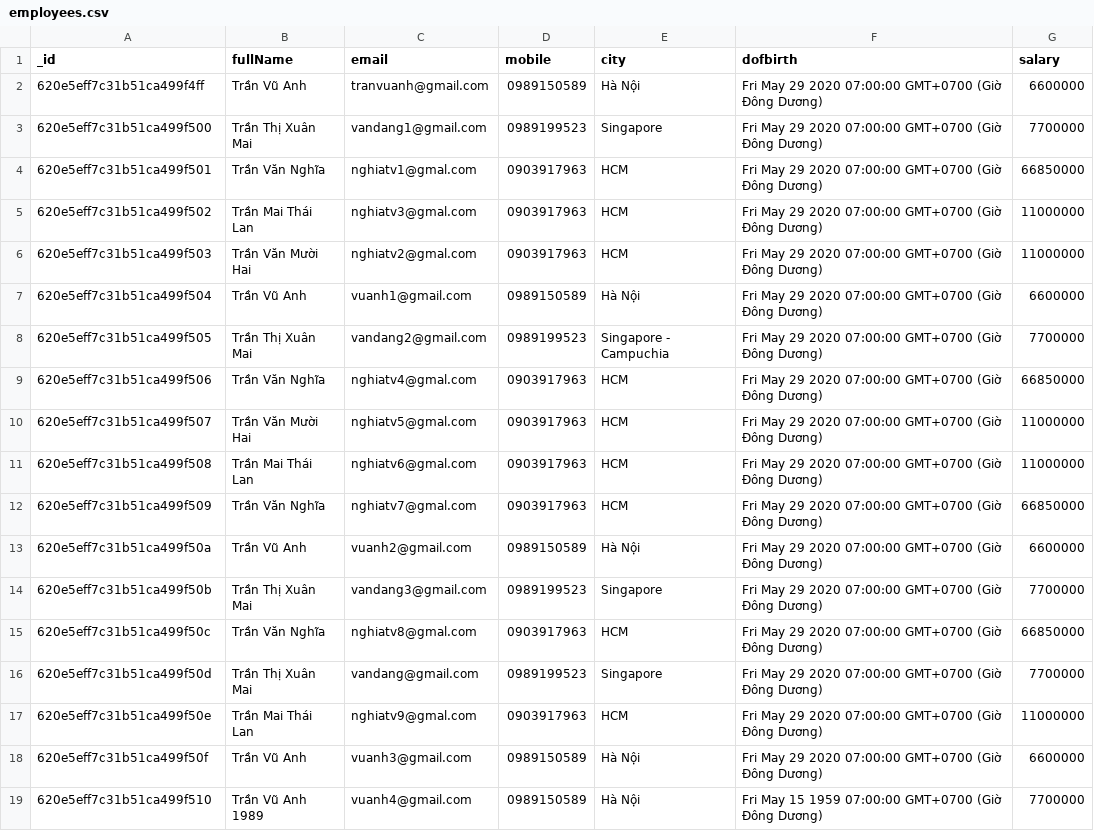
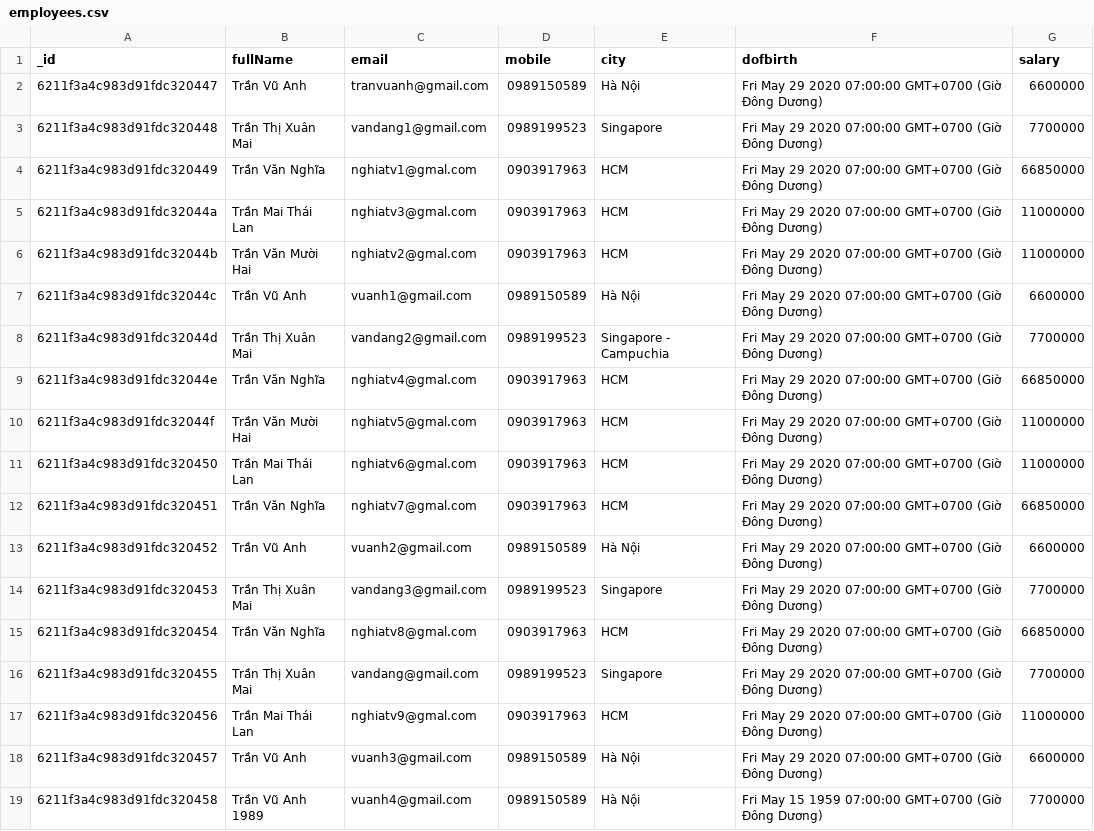
Before and after one commit to 5nghiatv/ktacn, a CSV file: server/backup/employees.csv, drawn as a sheet.

```diff
--- a/server/backup/employees.csv
+++ b/server/backup/employees.csv
@@ -1,19 +1,19 @@
 _id,fullName,email,mobile,city,dofbirth,salary
-620e5eff7c31b51ca499f4ff,Trần Vũ Anh,tranvuanh@gmail.com,0989150589,Hà Nội,Fri May 29 2020 07:00:00 GMT+0700 (Giờ Đông Dương),6600000
-620e5eff7c31b51ca499f500,Trần Thị Xuân Mai ,vandang1@gmail.com,0989199523,Singapore,Fri May 29 2020 07:00:00 GMT+0700 (Giờ Đông Dương),7700000
-620e5eff7c31b51ca499f501,Trần Văn Nghĩa ,nghiatv1@gmal.com,0903917963,HCM,Fri May 29 2020 07:00:00 GMT+0700 (Giờ Đông Dương),66850000
-620e5eff7c31b51ca499f502,Trần Mai Thái Lan ,nghiatv3@gmal.com,0903917963,HCM,Fri May 29 2020 07:00:00 GMT+0700 (Giờ Đông Dương),11000000
-620e5eff7c31b51ca499f503,Trần Văn Mười Hai,nghiatv2@gmal.com,0903917963,HCM,Fri May 29 2020 07:00:00 GMT+0700 (Giờ Đông Dương),11000000
-620e5eff7c31b51ca499f504,Trần Vũ Anh,vuanh1@gmail.com,0989150589,Hà Nội,Fri May 29 2020 07:00:00 GMT+0700 (Giờ Đông Dương),6600000
-620e5eff7c31b51ca499f505,Trần Thị Xuân Mai ,vandang2@gmail.com,0989199523,Singapore - Campuchia,Fri May 29 2020 07:00:00 GMT+0700 (Giờ Đông Dương),7700000
-620e5eff7c31b51ca499f506,Trần Văn Nghĩa ,nghiatv4@gmal.com,0903917963,HCM,Fri May 29 2020 07:00:00 GMT+0700 (Giờ Đông Dương),66850000
-620e5eff7c31b51ca499f507,Trần Văn Mười Hai,nghiatv5@gmal.com,0903917963,HCM,Fri May 29 2020 07:00:00 GMT+0700 (Giờ Đông Dương),11000000
-620e5eff7c31b51ca499f508,Trần Mai Thái Lan ,nghiatv6@gmal.com,0903917963,HCM,Fri May 29 2020 07:00:00 GMT+0700 (Giờ Đông Dương),11000000
-620e5eff7c31b51ca499f509,Trần Văn Nghĩa ,nghiatv7@gmal.com,0903917963,HCM,Fri May 29 2020 07:00:00 GMT+0700 (Giờ Đông Dương),66850000
-620e5eff7c31b51ca499f50a,Trần Vũ Anh,vuanh2@gmail.com,0989150589,Hà Nội,Fri May 29 2020 07:00:00 GMT+0700 (Giờ Đông Dương),6600000
-620e5eff7c31b51ca499f50b,Trần Thị Xuân Mai ,vandang3@gmail.com,0989199523,Singapore,Fri May 29 2020 07:00:00 GMT+0700 (Giờ Đông Dương),7700000
-620e5eff7c31b51ca499f50c,Trần Văn Nghĩa ,nghiatv8@gmal.com,0903917963,HCM,Fri May 29 2020 07:00:00 GMT+0700 (Giờ Đông Dương),66850000
-620e5eff7c31b51ca499f50d,Trần Thị Xuân Mai ,vandang@gmail.com,0989199523,Singapore,Fri May 29 2020 07:00:00 GMT+0700 (Giờ Đông Dương),7700000
-620e5eff7c31b51ca499f50e,Trần Mai Thái Lan ,nghiatv9@gmal.com,0903917963,HCM,Fri May 29 2020 07:00:00 GMT+0700 (Giờ Đông Dương),11000000
-620e5eff7c31b51ca499f50f,Trần Vũ Anh,vuanh3@gmail.com,0989150589,Hà Nội,Fri May 29 2020 07:00:00 GMT+0700 (Giờ Đông Dương),6600000
-620e5eff7c31b51ca499f510,Trần Vũ Anh 1989,vuanh4@gmail.com,0989150589,Hà Nội,Fri May 15 1959 07:00:00 GMT+0700 (Giờ Đông Dương),7700000
+6211f3a4c983d91fdc320447,Trần Vũ Anh,tranvuanh@gmail.com,0989150589,Hà Nội,Fri May 29 2020 07:00:00 GMT+0700 (Giờ Đông Dương),6600000
+6211f3a4c983d91fdc320448,Trần Thị Xuân Mai ,vandang1@gmail.com,0989199523,Singapore,Fri May 29 2020 07:00:00 GMT+0700 (Giờ Đông Dương),7700000
+6211f3a4c983d91fdc320449,Trần Văn Nghĩa ,nghiatv1@gmal.com,0903917963,HCM,Fri May 29 2020 07:00:00 GMT+0700 (Giờ Đông Dương),66850000
+6211f3a4c983d91fdc32044a,Trần Mai Thái Lan ,nghiatv3@gmal.com,0903917963,HCM,Fri May 29 2020 07:00:00 GMT+0700 (Giờ Đông Dương),11000000
+6211f3a4c983d91fdc32044b,Trần Văn Mười Hai,nghiatv2@gmal.com,0903917963,HCM,Fri May 29 2020 07:00:00 GMT+0700 (Giờ Đông Dương),11000000
+6211f3a4c983d91fdc32044c,Trần Vũ Anh,vuanh1@gmail.com,0989150589,Hà Nội,Fri May 29 2020 07:00:00 GMT+0700 (Giờ Đông Dương),6600000
+6211f3a4c983d91fdc32044d,Trần Thị Xuân Mai ,vandang2@gmail.com,0989199523,Singapore - Campuchia,Fri May 29 2020 07:00:00 GMT+0700 (Giờ Đông Dương),7700000
+6211f3a4c983d91fdc32044e,Trần Văn Nghĩa ,nghiatv4@gmal.com,0903917963,HCM,Fri May 29 2020 07:00:00 GMT+0700 (Giờ Đông Dương),66850000
+6211f3a4c983d91fdc32044f,Trần Văn Mười Hai,nghiatv5@gmal.com,0903917963,HCM,Fri May 29 2020 07:00:00 GMT+0700 (Giờ Đông Dương),11000000
+6211f3a4c983d91fdc320450,Trần Mai Thái Lan ,nghiatv6@gmal.com,0903917963,HCM,Fri May 29 2020 07:00:00 GMT+0700 (Giờ Đông Dương),11000000
+6211f3a4c983d91fdc320451,Trần Văn Nghĩa ,nghiatv7@gmal.com,0903917963,HCM,Fri May 29 2020 07:00:00 GMT+0700 (Giờ Đông Dương),66850000
+6211f3a4c983d91fdc320452,Trần Vũ Anh,vuanh2@gmail.com,0989150589,Hà Nội,Fri May 29 2020 07:00:00 GMT+0700 (Giờ Đông Dương),6600000
+6211f3a4c983d91fdc320453,Trần Thị Xuân Mai ,vandang3@gmail.com,0989199523,Singapore,Fri May 29 2020 07:00:00 GMT+0700 (Giờ Đông Dương),7700000
+6211f3a4c983d91fdc320454,Trần Văn Nghĩa ,nghiatv8@gmal.com,0903917963,HCM,Fri May 29 2020 07:00:00 GMT+0700 (Giờ Đông Dương),66850000
+6211f3a4c983d91fdc320455,Trần Thị Xuân Mai ,vandang@gmail.com,0989199523,Singapore,Fri May 29 2020 07:00:00 GMT+0700 (Giờ Đông Dương),7700000
+6211f3a4c983d91fdc320456,Trần Mai Thái Lan ,nghiatv9@gmal.com,0903917963,HCM,Fri May 29 2020 07:00:00 GMT+0700 (Giờ Đông Dương),11000000
+6211f3a4c983d91fdc320457,Trần Vũ Anh,vuanh3@gmail.com,0989150589,Hà Nội,Fri May 29 2020 07:00:00 GMT+0700 (Giờ Đông Dương),6600000
+6211f3a4c983d91fdc320458,Trần Vũ Anh 1989,vuanh4@gmail.com,0989150589,Hà Nội,Fri May 15 1959 07:00:00 GMT+0700 (Giờ Đông Dương),7700000
```
Also changed, not shown: server/backup/customers.csv, server/backup/users.csv, 8 other files.
